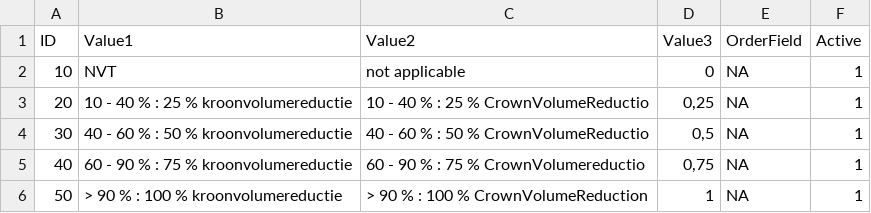
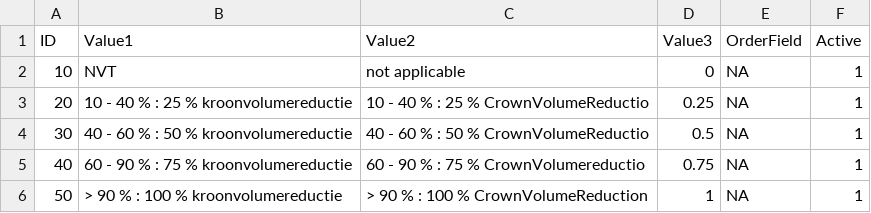
Before and after one commit to inbo/forresdat, a TSV file: data/qCrownVolRedu.tsv, drawn as a sheet.

```diff
--- a/data/qCrownVolRedu.tsv
+++ b/data/qCrownVolRedu.tsv
@@ -2,5 +2,5 @@ ID	Value1	Value2	Value3	OrderField	Active
 10	NVT	not applicable	0	NA	1
-20	10 - 40 % : 25 % kroonvolumereductie	10 - 40 % : 25 % CrownVolumeReductio	0,25	NA	1
-30	40 - 60 % : 50 % kroonvolumereductie	40 - 60 % : 50 % CrownVolumeReductio	0,5	NA	1
-40	60 - 90 % : 75 % kroonvolumereductie	60 - 90 % : 75 % CrownVolumereductio	0,75	NA	1
+20	10 - 40 % : 25 % kroonvolumereductie	10 - 40 % : 25 % CrownVolumeReductio	0.25	NA	1
+30	40 - 60 % : 50 % kroonvolumereductie	40 - 60 % : 50 % CrownVolumeReductio	0.5	NA	1
+40	60 - 90 % : 75 % kroonvolumereductie	60 - 90 % : 75 % CrownVolumereductio	0.75	NA	1
 50	> 90 % : 100 % kroonvolumereductie	> 90 % : 100 % CrownVolumeReduction	1	NA	1
```
Also changed, not shown: data/qBranchLenghtReduction.tsv, 2 other files.
